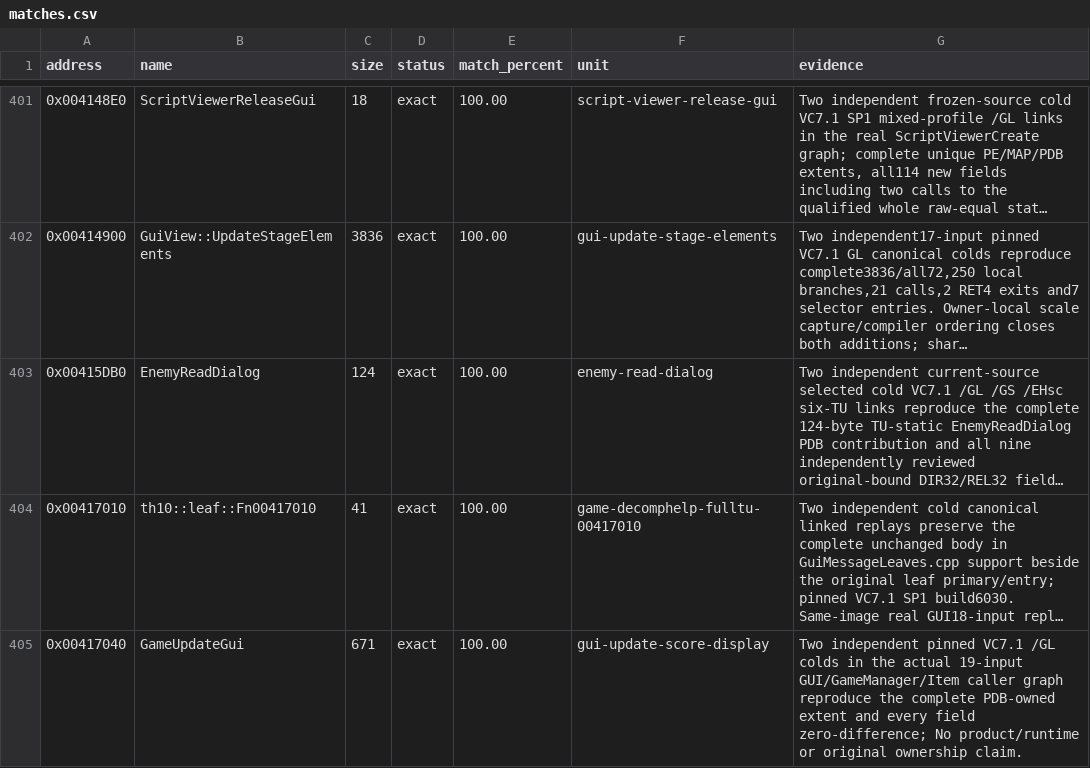
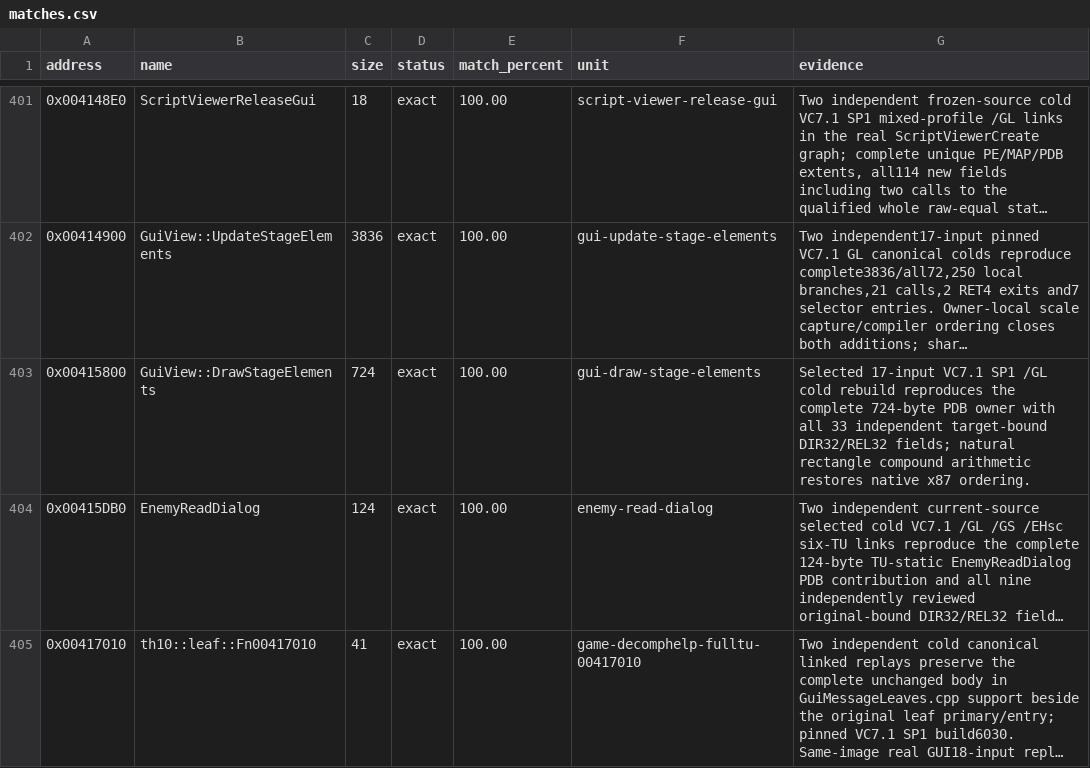
Before and after one commit to N0zoM1z0/th10, a CSV file: config/matches.csv, drawn as a sheet; only a part is shown, gaps mark what is left out; the shorter side is filled out with more unchanged rows; long unchanged cells end in …; the diff names each change by its address in the sheet, - before the commit and + after, or states it on an @@ line.

Commit message:
gpt-web: recover exact 724-byte GUI stage draw owner
Co-authored-by: gensokyo-dev <342580529+gensokyo-dev@users.noreply.github.com>

```diff
--- a/config/matches.csv
+++ b/config/matches.csv
+row 403: 0x00415800 | GuiView::DrawStageElements | 724 | exact | 100.00 | gui-draw-stage-elements | Selected 17-input VC7.1 SP1 /GL cold rebuild reproduces the complete 724-byte PDB owner with all 33 independent target-bound DIR32/REL32 fields; natural rectangle compound arithmetic restores native x87 ordering.
```
Also changed, not shown: 6 other files.
